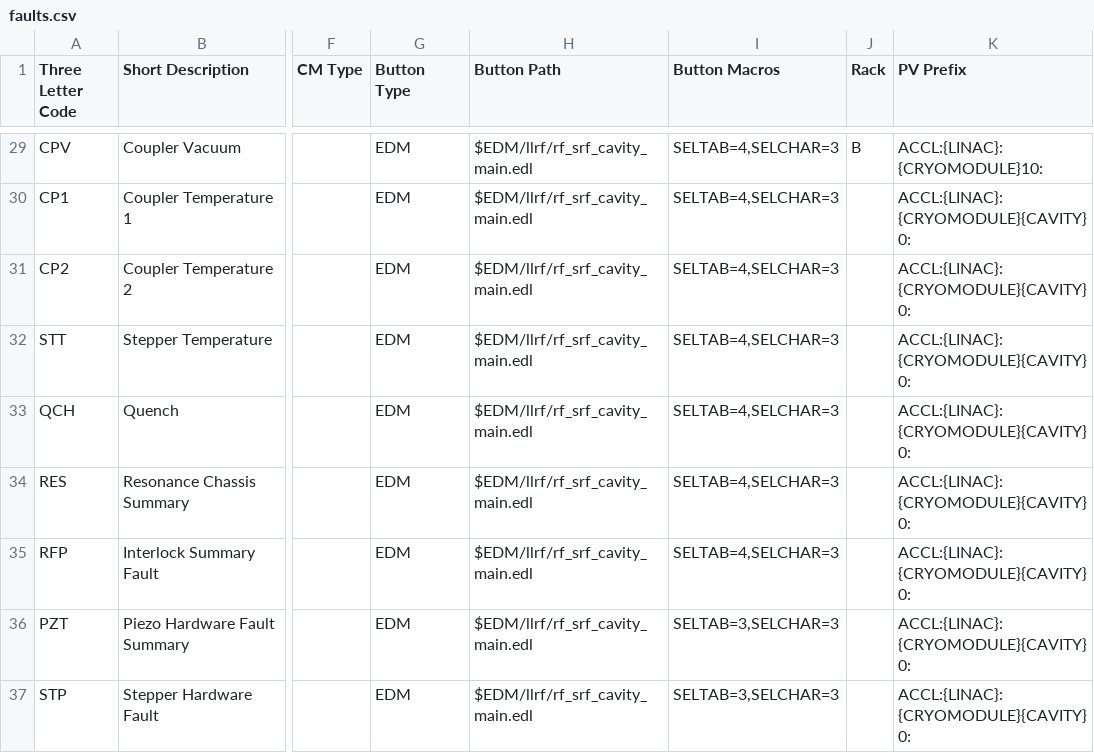
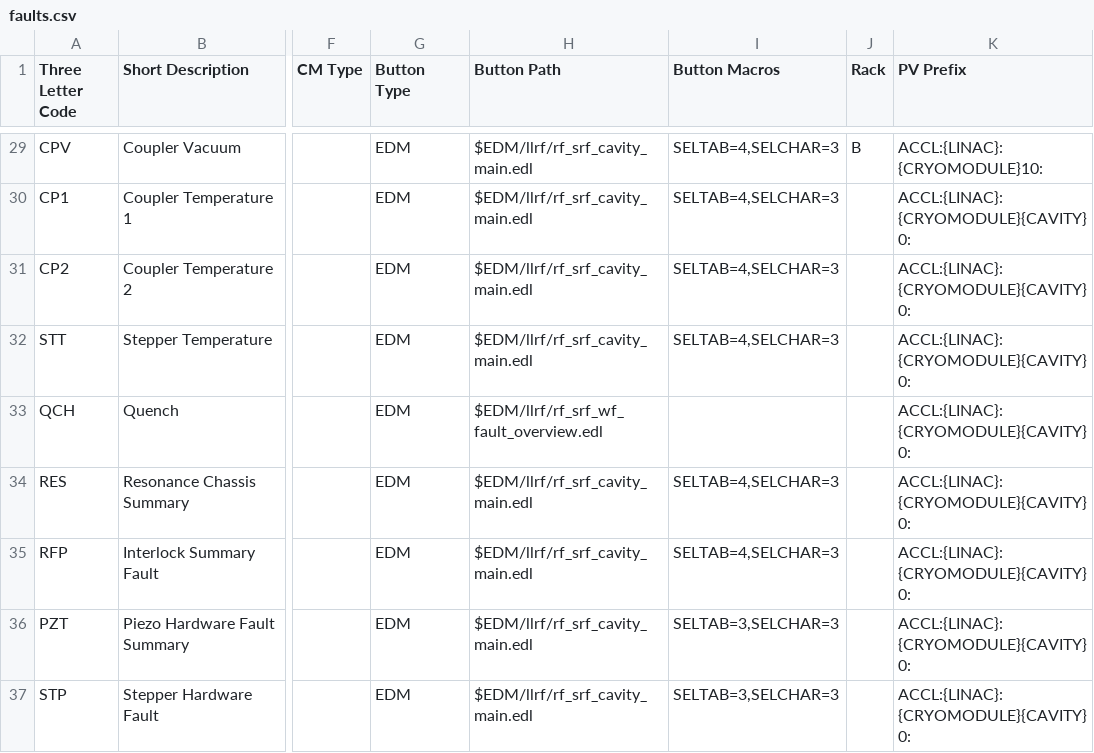
Before and after one commit to slaclab/sc_linac_physics, a CSV file: displays/cavity_display/utils/faults.csv, drawn as a sheet; only a part is shown, gaps mark what is left out; the diff names each change by its address in the sheet, - before the commit and + after, or states it on an @@ line.

Commit message:
Quench fault display EDM button now opens Fault Waveforms panel instead of summary edm panel

```diff
--- a/displays/cavity_display/utils/faults.csv
+++ b/displays/cavity_display/utils/faults.csv
-H33 (Button Path): $EDM/llrf/rf_srf_cavity_main.edl
+H33 (Button Path): $EDM/llrf/rf_srf_wf_fault_overview.edl
-I33 (Button Macros): SELTAB=4,SELCHAR=3
+I33 (Button Macros): (empty)
```
